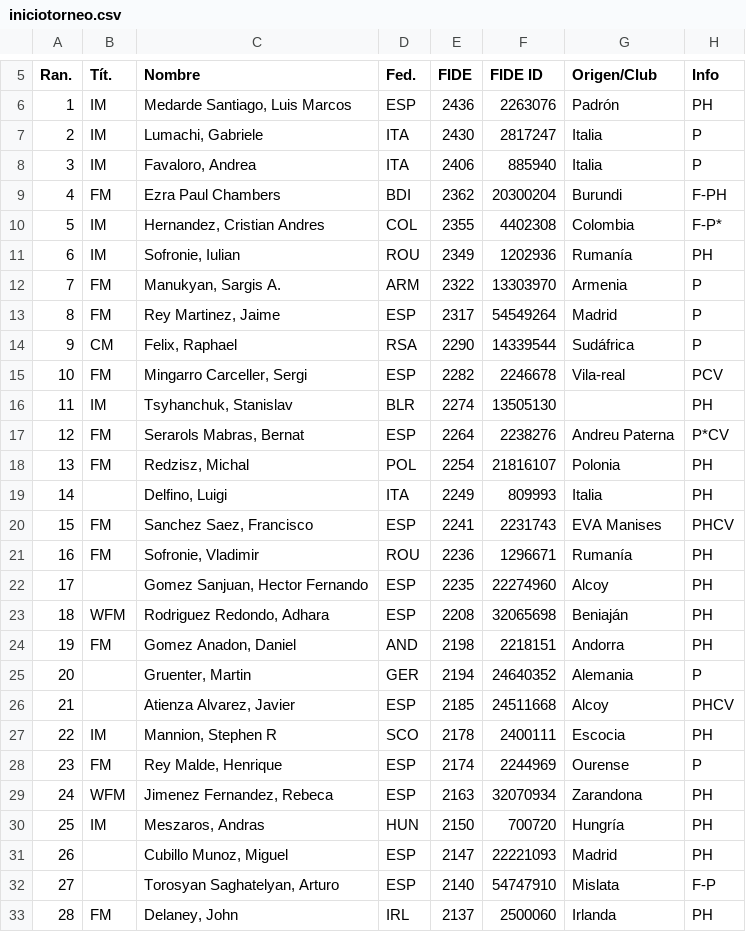
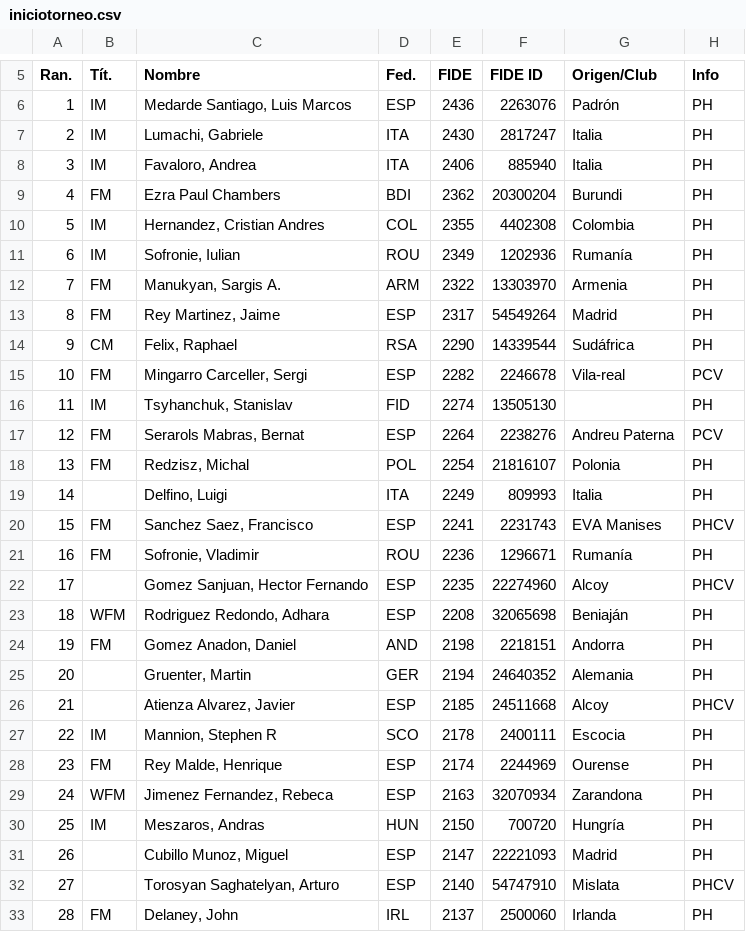
Before and after one commit to edutelle27/chessbenidorm, a CSV file: opena/importar/iniciotorneo.csv, drawn as a sheet; only a part is shown, gaps mark what is left out; the diff covers the shown part only.

Commit message:
Actualizo leer inicio open B

```diff
--- a/opena/importar/iniciotorneo.csv
+++ b/opena/importar/iniciotorneo.csv
@@ -6,13 +6,13 @@ Ran.;Tít.;Nombre;Fed.;FIDE;FIDE ID;Origen/Club;Info
 1;IM;Medarde Santiago, Luis Marcos;ESP;2436;2263076;Padrón;PH
-2;IM;Lumachi, Gabriele;ITA;2430;2817247;Italia;P
-3;IM;Favaloro, Andrea;ITA;2406;885940;Italia;P
-4;FM;Ezra Paul Chambers;BDI;2362;20300204;Burundi;F-PH
-5;IM;Hernandez, Cristian Andres;COL;2355;4402308;Colombia;F-P*
+2;IM;Lumachi, Gabriele;ITA;2430;2817247;Italia;PH
+3;IM;Favaloro, Andrea;ITA;2406;885940;Italia;PH
+4;FM;Ezra Paul Chambers;BDI;2362;20300204;Burundi;PH
+5;IM;Hernandez, Cristian Andres;COL;2355;4402308;Colombia;PH
 6;IM;Sofronie, Iulian;ROU;2349;1202936;Rumanía;PH
-7;FM;Manukyan, Sargis A.;ARM;2322;13303970;Armenia;P
-8;FM;Rey Martinez, Jaime;ESP;2317;54549264;Madrid;P
-9;CM;Felix, Raphael;RSA;2290;14339544;Sudáfrica;P
+7;FM;Manukyan, Sargis A.;ARM;2322;13303970;Armenia;PH
+8;FM;Rey Martinez, Jaime;ESP;2317;54549264;Madrid;PH
+9;CM;Felix, Raphael;RSA;2290;14339544;Sudáfrica;PH
 10;FM;Mingarro Carceller, Sergi;ESP;2282;2246678;Vila-real;PCV
-11;IM;Tsyhanchuk, Stanislav;BLR;2274;13505130;;PH
-12;FM;Serarols Mabras, Bernat;ESP;2264;2238276;Andreu Paterna;P*CV
+11;IM;Tsyhanchuk, Stanislav;FID;2274;13505130;;PH
+12;FM;Serarols Mabras, Bernat;ESP;2264;2238276;Andreu Paterna;PCV
 13;FM;Redzisz, Michal;POL;2254;21816107;Polonia;PH
@@ -21,9 +21,9 @@ Ran.;Tít.;Nombre;Fed.;FIDE;FIDE ID;Origen/Club;Info
 16;FM;Sofronie, Vladimir;ROU;2236;1296671;Rumanía;PH
-17;;Gomez Sanjuan, Hector Fernando;ESP;2235;22274960;Alcoy;PH
+17;;Gomez Sanjuan, Hector Fernando;ESP;2235;22274960;Alcoy;PHCV
 18;WFM;Rodriguez Redondo, Adhara;ESP;2208;32065698;Beniaján;PH
 19;FM;Gomez Anadon, Daniel;AND;2198;2218151;Andorra;PH
-20;;Gruenter, Martin;GER;2194;24640352;Alemania;P
+20;;Gruenter, Martin;GER;2194;24640352;Alemania;PH
 21;;Atienza Alvarez, Javier;ESP;2185;24511668;Alcoy;PHCV
 22;IM;Mannion, Stephen R;SCO;2178;2400111;Escocia;PH
-23;FM;Rey Malde, Henrique;ESP;2174;2244969;Ourense;P
+23;FM;Rey Malde, Henrique;ESP;2174;2244969;Ourense;PH
 24;WFM;Jimenez Fernandez, Rebeca;ESP;2163;32070934;Zarandona;PH
@@ -31,3 +31,3 @@ Ran.;Tít.;Nombre;Fed.;FIDE;FIDE ID;Origen/Club;Info
 26;;Cubillo Munoz, Miguel;ESP;2147;22221093;Madrid;PH
-27;;Torosyan Saghatelyan, Arturo;ESP;2140;54747910;Mislata;F-P
+27;;Torosyan Saghatelyan, Arturo;ESP;2140;54747910;Mislata;PHCV
 28;FM;Delaney, John;IRL;2137;2500060;Irlanda;PH
```
Also changed, not shown: 31 edited cells elsewhere in this file, 1 other file.
